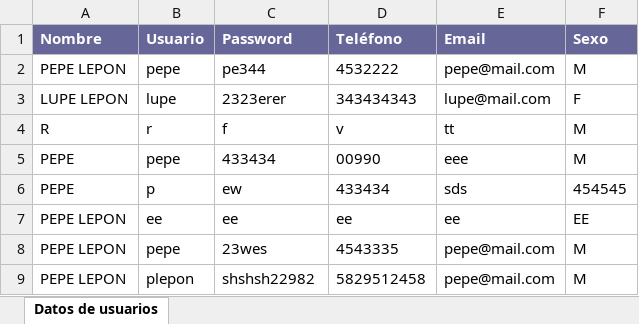
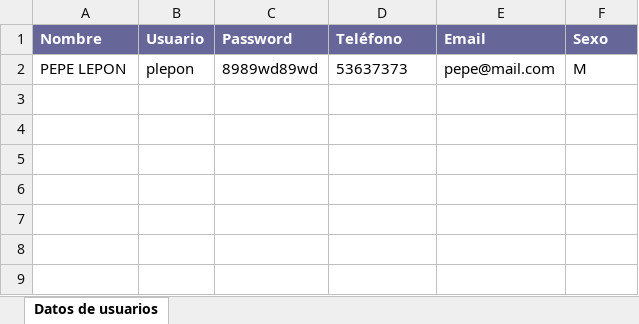
Before and after one commit to moleculax/usuariosApp, an Excel workbook: ListaDeUsuarios.xlsx, sheet Datos de usuarios, drawn as a sheet; values as stored, in another font and other column widths than the file's, no borders; removed rows and columns are numbered as before the commit, all else as after; the diff names each change by its address in the sheet, - before the commit and + after, or states it on an @@ line.

Commit message:
usuariosApp

```diff
--- a/ListaDeUsuarios.xlsx (sheet Datos de usuarios)
+++ b/ListaDeUsuarios.xlsx (sheet Datos de usuarios)
-row 2: PEPE LEPON | pepe | pe344 | 4532222 | pepe@mail.com | M
-row 3: LUPE LEPON | lupe | 2323erer | 343434343 | lupe@mail.com | F
-row 4: R | r | f | v | tt | M
-row 5: PEPE | pepe | 433434 | 00990 | eee | M
-row 6: PEPE | p | ew | 433434 | sds | 454545
-row 7: PEPE LEPON | ee | ee | ee | ee | EE
-row 8: PEPE LEPON | pepe | 23wes | 4543335 | pepe@mail.com | M
-C2 (Password): shshsh22982
+C2 (Password): 8989wd89wd
-D2 (Teléfono): 5829512458
+D2 (Teléfono): 53637373
```
Also changed, not shown: 1 other file.
